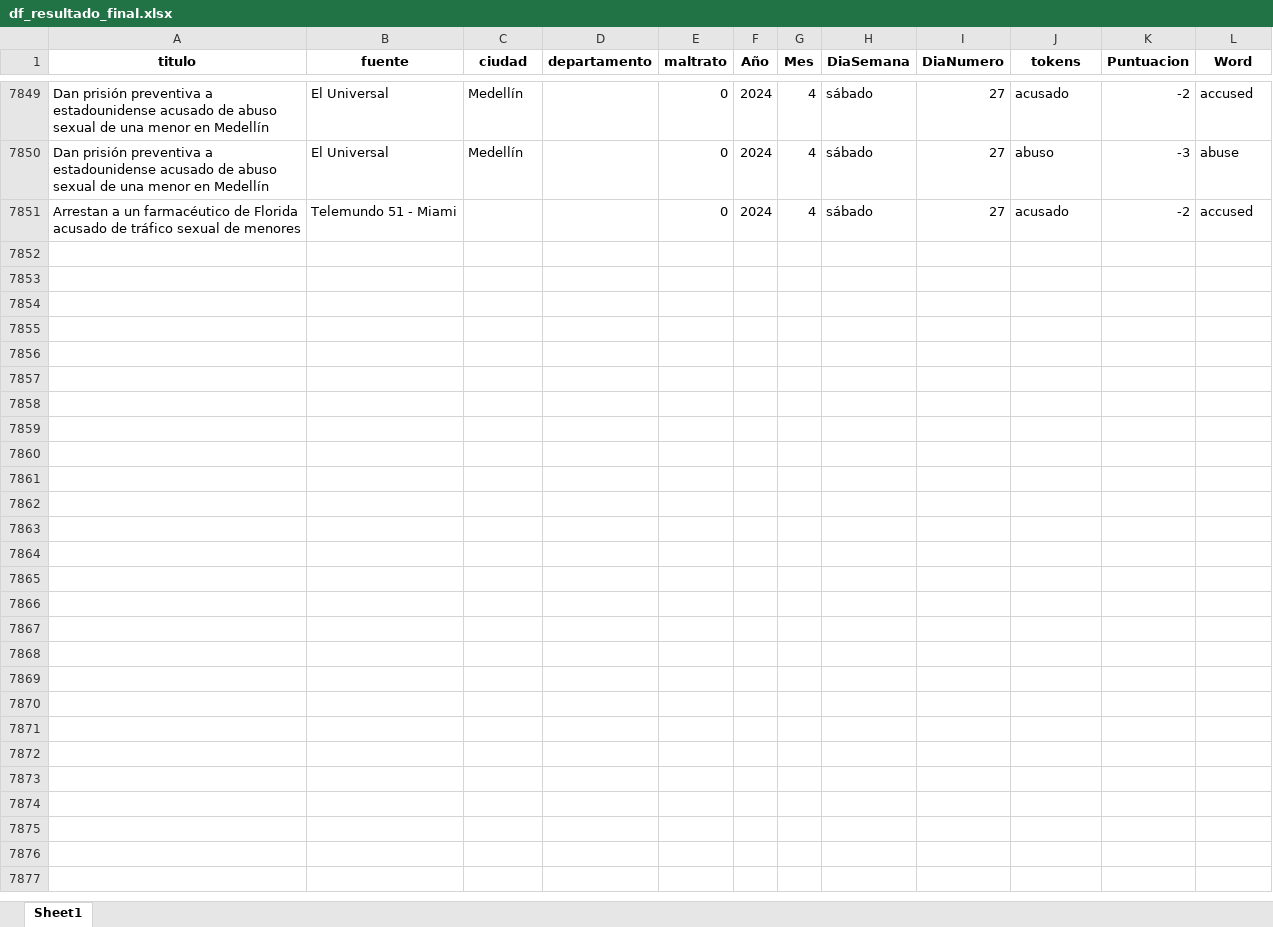
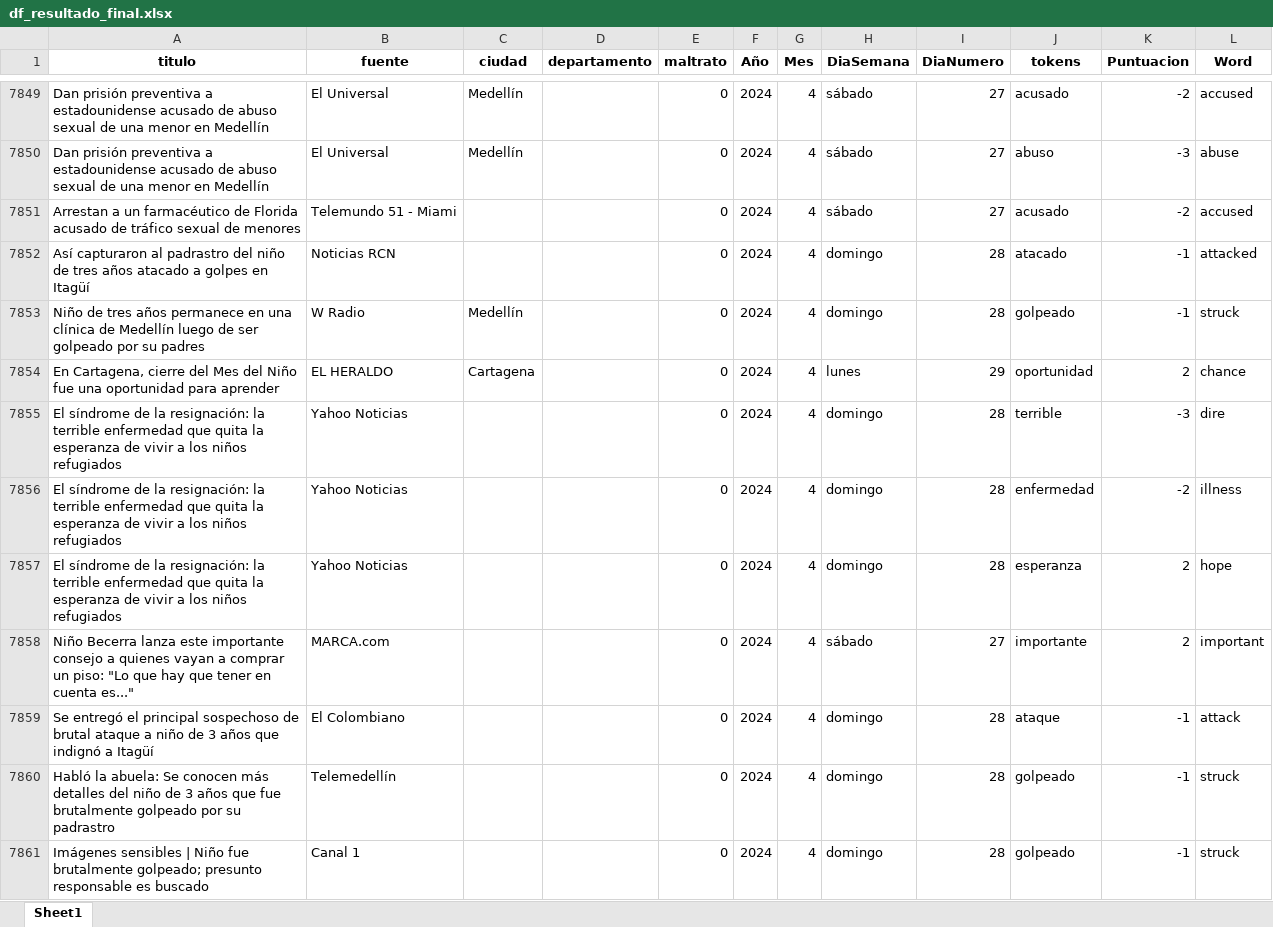
Before and after one commit to ICBF-Analitica/Monitoreo_de_medios, an Excel workbook: Data/df_resultado_final.xlsx, sheet Sheet1, drawn as a sheet; only a part is shown, gaps mark what is left out; values as stored, in another font and other column widths than the file's, no borders; the diff covers the shown part only; the diff names each change by its address in the sheet, - before the commit and + after, or states it on an @@ line.

```diff
--- a/Data/df_resultado_final.xlsx (sheet Sheet1)
+++ b/Data/df_resultado_final.xlsx (sheet Sheet1)
+row 7852: Así capturaron al padrastro del niño de tres años atacado a golpes en Itagüí | Noticias RCN |  |  | 0 | 2024 | 4 | domingo | 28 | atacado | -1 | attacked
+row 7853: Niño de tres años permanece en una clínica de Medellín luego de ser golpeado por su padres | W Radio | Medellín |  | 0 | 2024 | 4 | domingo | 28 | golpeado | -1 | struck
+row 7854: En Cartagena, cierre del Mes del Niño fue una oportunidad para aprender | EL HERALDO | Cartagena |  | 0 | 2024 | 4 | lunes | 29 | oportunidad | 2 | chance
+row 7855: El síndrome de la resignación: la terrible enfermedad que quita la esperanza de vivir a los niños refugiados | Yahoo Noticias |  |  | 0 | 2024 | 4 | domingo | 28 | terrible | -3 | dire
+row 7856: El síndrome de la resignación: la terrible enfermedad que quita la esperanza de vivir a los niños refugiados | Yahoo Noticias |  |  | 0 | 2024 | 4 | domingo | 28 | enfermedad | -2 | illness
+row 7857: El síndrome de la resignación: la terrible enfermedad que quita la esperanza de vivir a los niños refugiados | Yahoo Noticias |  |  | 0 | 2024 | 4 | domingo | 28 | esperanza | 2 | hope
+row 7858: Niño Becerra lanza este importante consejo a quienes vayan a comprar un piso: "Lo que hay que tener en cuenta es..." | MARCA.com |  |  | 0 | 2024 | 4 | sábado | 27 | importante | 2 | important
+row 7859: Se entregó el principal sospechoso de brutal ataque a niño de 3 años que indignó a Itagüí | El Colombiano |  |  | 0 | 2024 | 4 | domingo | 28 | ataque | -1 | attack
+row 7860: Habló la abuela: Se conocen más detalles del niño de 3 años que fue brutalmente golpeado por su padrastro | Telemedellín |  |  | 0 | 2024 | 4 | domingo | 28 | golpeado | -1 | struck
+row 7861: Imágenes sensibles | Niño fue brutalmente golpeado; presunto responsable es buscado | Canal 1 |  |  | 0 | 2024 | 4 | domingo | 28 | golpeado | -1 | struck
```
Also changed, not shown: 89 added rows elsewhere in this sheet, 1 other file.
